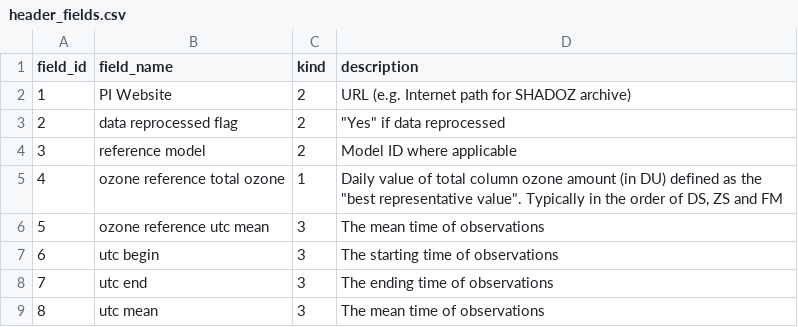
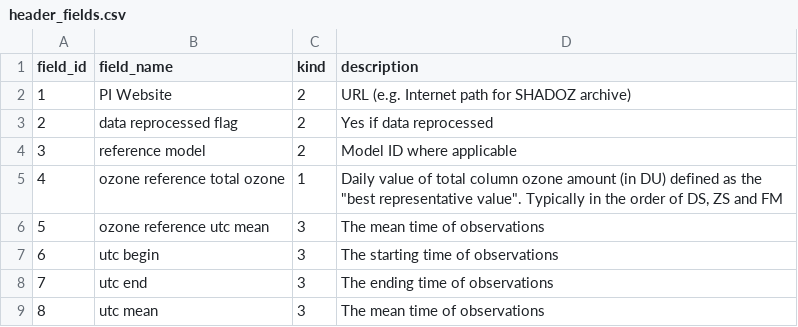
Before and after one commit to ecmwf-projects/cdm-obs, a CSV file: tables_csv/header_fields.csv, drawn as a sheet.

```diff
--- a/tables_csv/header_fields.csv
+++ b/tables_csv/header_fields.csv
@@ -2,3 +2,3 @@ field_id,field_name,kind,description
 1,PI Website,2,URL (e.g. Internet path for SHADOZ archive)
-2,data reprocessed flag,2,"""Yes"" if data reprocessed"
+2,data reprocessed flag,2,Yes if data reprocessed
 3,reference model,2,Model ID where applicable
```
Also changed, not shown: tables_csv/homogenisation_method.csv, tables_csv/observations_fields.csv, 10 other files.
